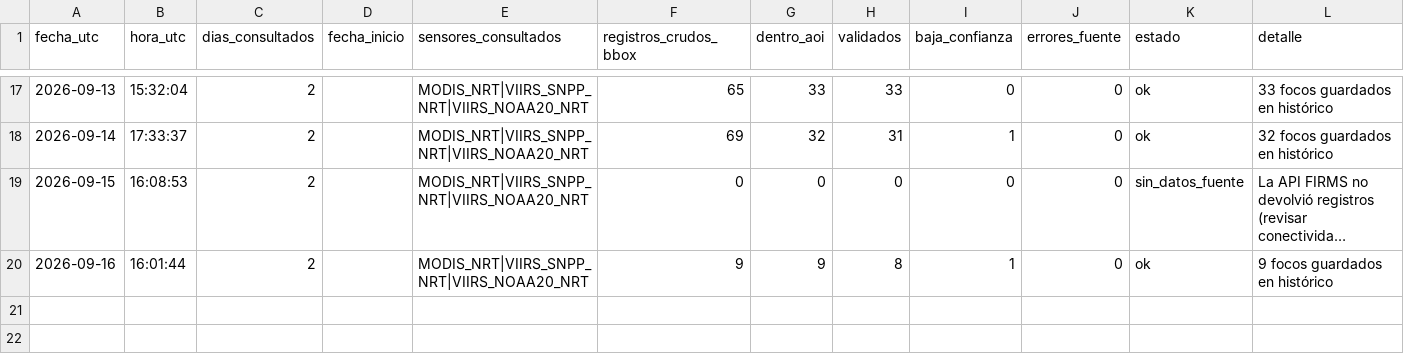
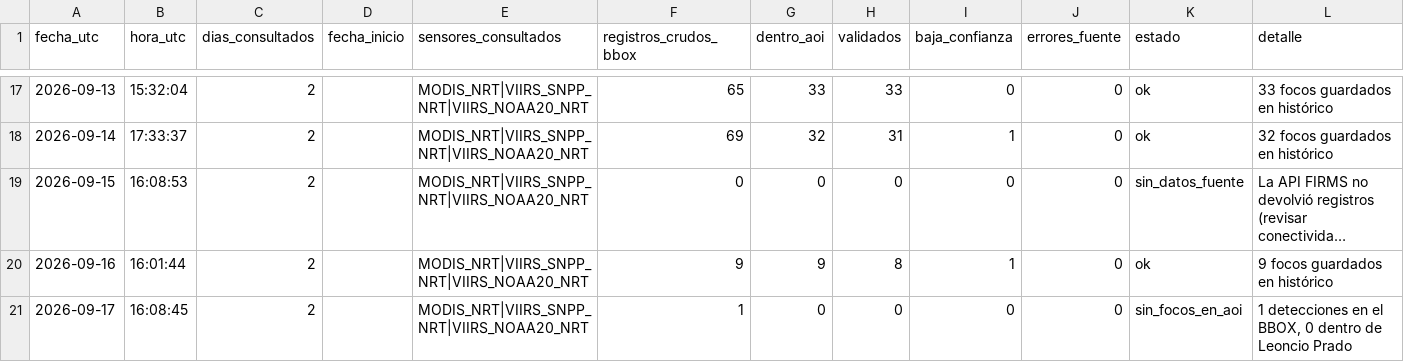
Before and after one commit to Danielmr1/Sistema-Automatizado-de-Monitoreo-FIRMS-NRT---Leoncio-Prado-Hu-nuco, a CSV file: registro_ejecuciones.csv, drawn as a sheet; only a part is shown, gaps mark what is left out; long unchanged cells end in ….

```diff
--- a/registro_ejecuciones.csv
+++ b/registro_ejecuciones.csv
@@ -20 +20,2 @@
 2026-09-16,16:01:44,2,,MODIS_NRT|VIIRS_SNPP_NRT|VIIRS_NOAA20_NRT,9,9,8,1,0,ok,9 focos guardados en histórico
+2026-09-17,16:08:45,2,,MODIS_NRT|VIIRS_SNPP_NRT|VIIRS_NOAA20_NRT,1,0,0,0,0,sin_focos_en_aoi,"1 detecciones en el BBOX, 0 dentro de Leoncio Prado"
```
